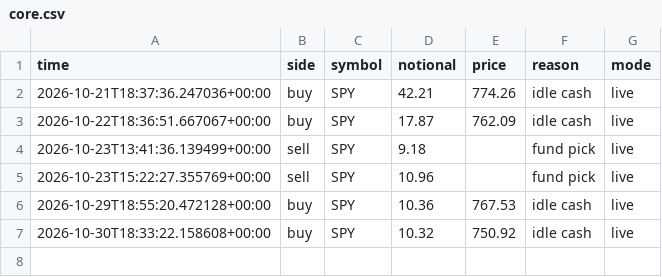
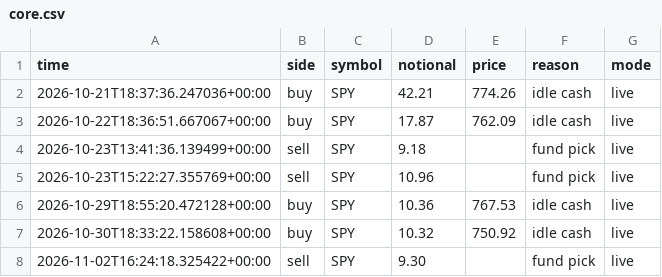
Before and after one commit to samjayf26-prog/investor-bot, a CSV file: ledger/core.csv, drawn as a sheet; the diff names each change by its address in the sheet, - before the commit and + after, or states it on an @@ line.

```diff
--- a/ledger/core.csv
+++ b/ledger/core.csv
+row 8: 2026-11-02T16:24:18.325422+00:00 | sell | SPY | 9.30 |  | fund pick | live
```
Also changed, not shown: 3 other files.
